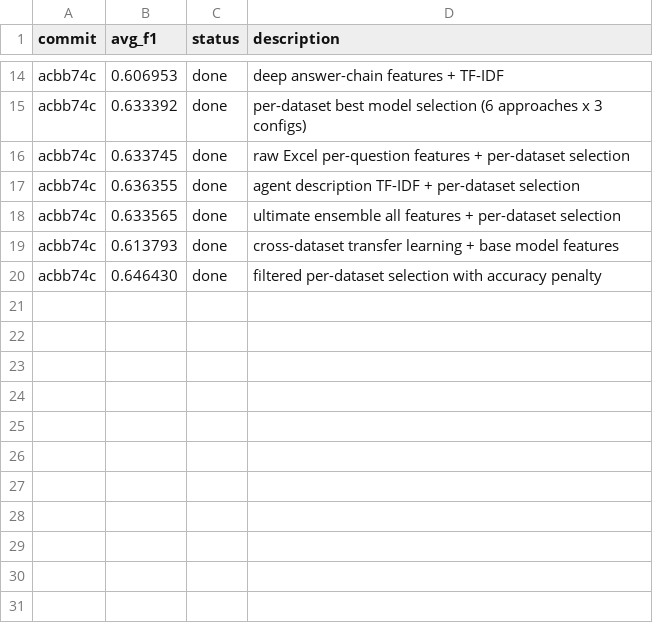
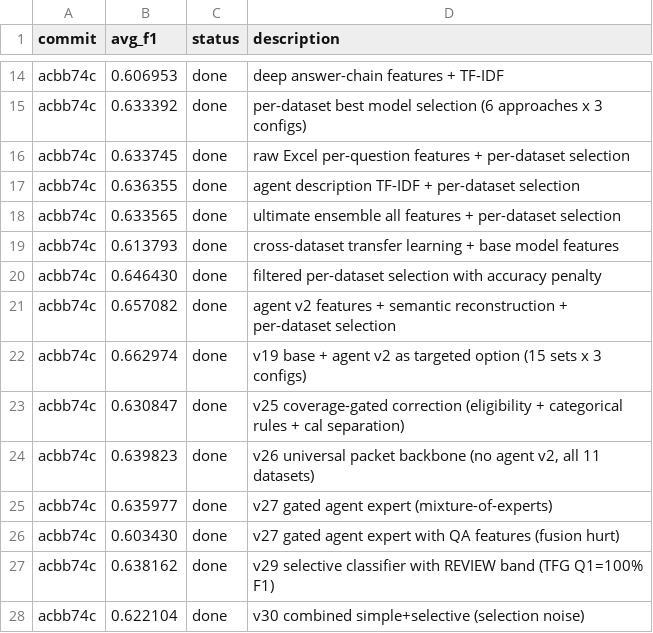
Before and after one commit to Git-Godssoldier/autosurvey, a TSV file: skills/cleaning-survey-quality/models/results.tsv, drawn as a sheet; only a part is shown, gaps mark what is left out; the diff names each change by its address in the sheet, - before the commit and + after, or states it on an @@ line.

```diff
--- a/skills/cleaning-survey-quality/models/results.tsv
+++ b/skills/cleaning-survey-quality/models/results.tsv
+row 21: acbb74c | 0.657082 | done | agent v2 features + semantic reconstruction + per-dataset selection
+row 22: acbb74c | 0.662974 | done | v19 base + agent v2 as targeted option (15 sets x 3 configs)
+row 23: acbb74c | 0.630847 | done | v25 coverage-gated correction (eligibility + categorical rules + cal separation)
+row 24: acbb74c | 0.639823 | done | v26 universal packet backbone (no agent v2, all 11 datasets)
+row 25: acbb74c | 0.635977 | done | v27 gated agent expert (mixture-of-experts)
+row 26: acbb74c | 0.603430 | done | v27 gated agent expert with QA features (fusion hurt)
+row 27: acbb74c | 0.638162 | done | v29 selective classifier with REVIEW band (TFG Q1=100% F1)
+row 28: acbb74c | 0.622104 | done | v30 combined simple+selective (selection noise)
```
Also changed, not shown: 12 other files.
